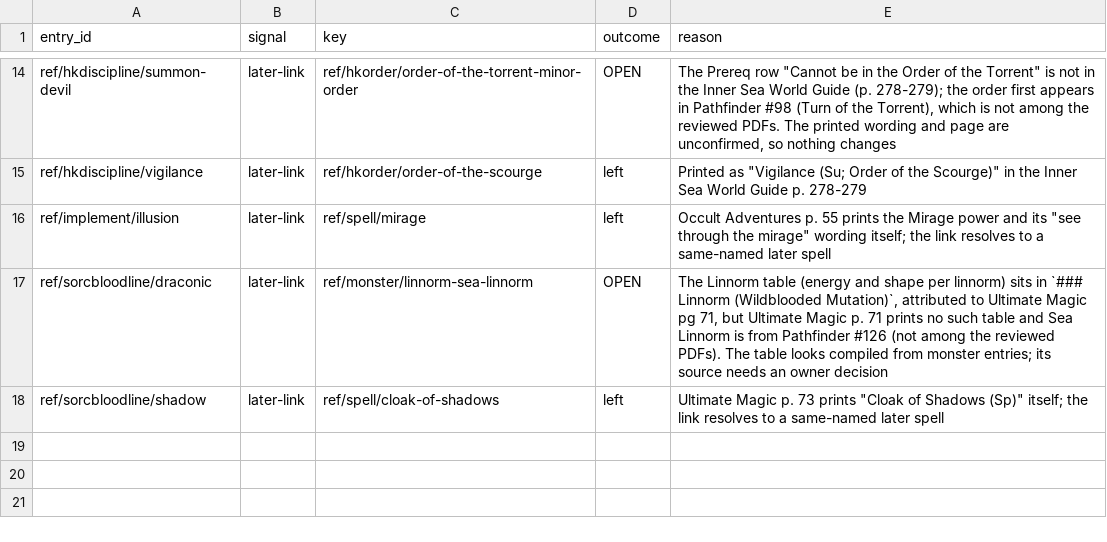
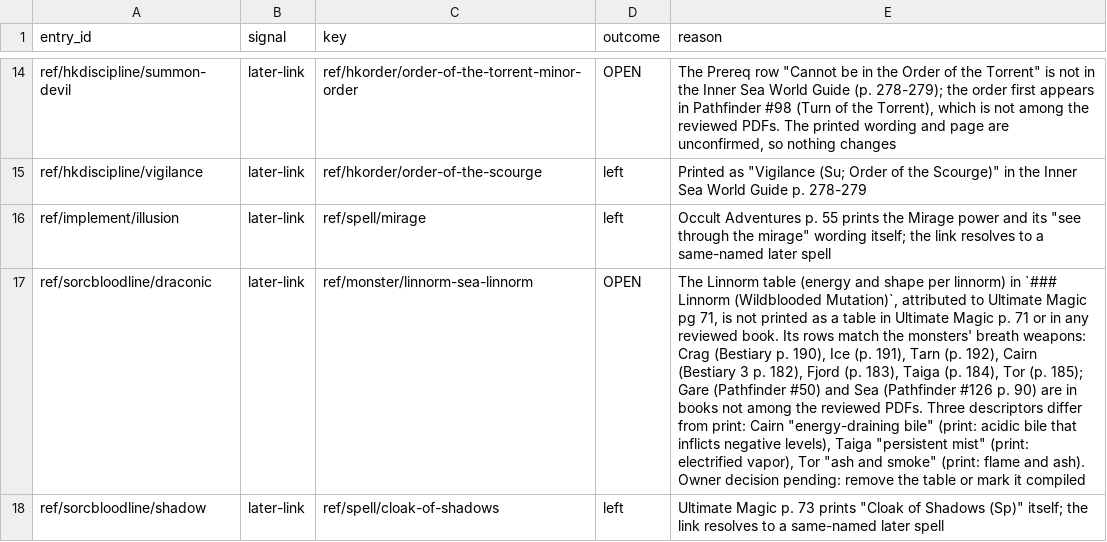
Before and after one commit to Patrick-9936/cast-iron-data, a TSV file: scripts/later-book-rules-reviewed.tsv, drawn as a sheet; only a part is shown, gaps mark what is left out; the diff names each change by its address in the sheet, - before the commit and + after, or states it on an @@ line.

```diff
--- a/scripts/later-book-rules-reviewed.tsv
+++ b/scripts/later-book-rules-reviewed.tsv
-E17 (reason): …per linnorm) sits in `### Linnorm (Wildblooded Mutation)`, attributed to Ultimate Magic pg 71, but Ultimate Magic p. 71 prints no such table and Sea Linnorm is from Pathfinder #126 (not among the reviewed PDFs). The table looks compiled from monster entries; its source needs an owner decision
+E17 (reason): …per linnorm) in `### Linnorm (Wildblooded Mutation)`, attributed to Ultimate Magic pg 71, is not printed as a table in Ultimate Magic p. 71 or in any reviewed book. Its rows match the monsters' breath weapons: Crag (Bestiary p. 190), Ice (p. 191), Tarn (p. 192), Cairn (Bestiary 3 p. 182), Fjord (p. 183), Taiga (p. 184), Tor (p. 185); Gare (Pathfinder #50) and Sea (Pathfinder #126 p. 90) are in books not among the reviewed PDFs. Three descriptors differ from print: Cairn "energy-draining bile" (print: acidic bile that inflicts negative levels), Taiga "persistent mist" (print: electrified vapor), Tor "ash and smoke" (print: flame and ash). Owner decision pending: remove the table or mark it compiled
```
Also changed, not shown: 8 other files.
